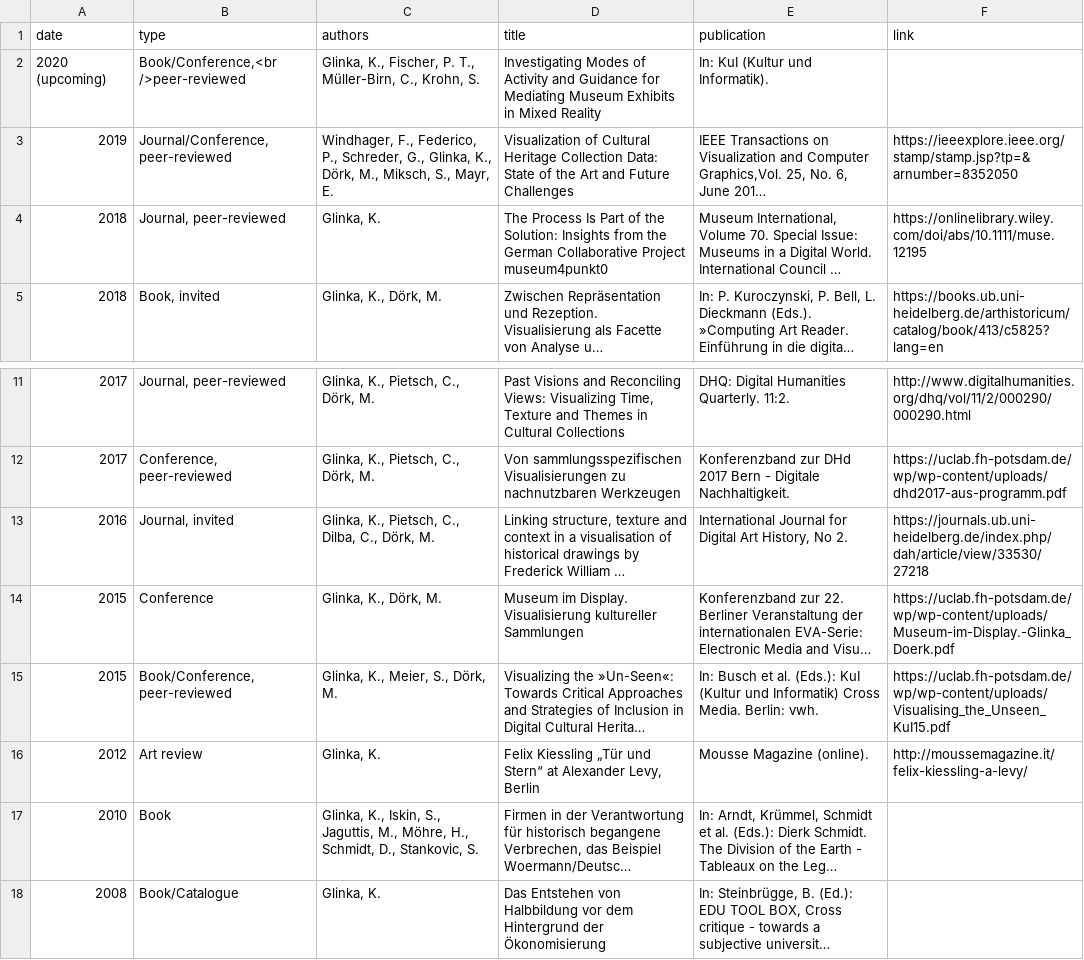
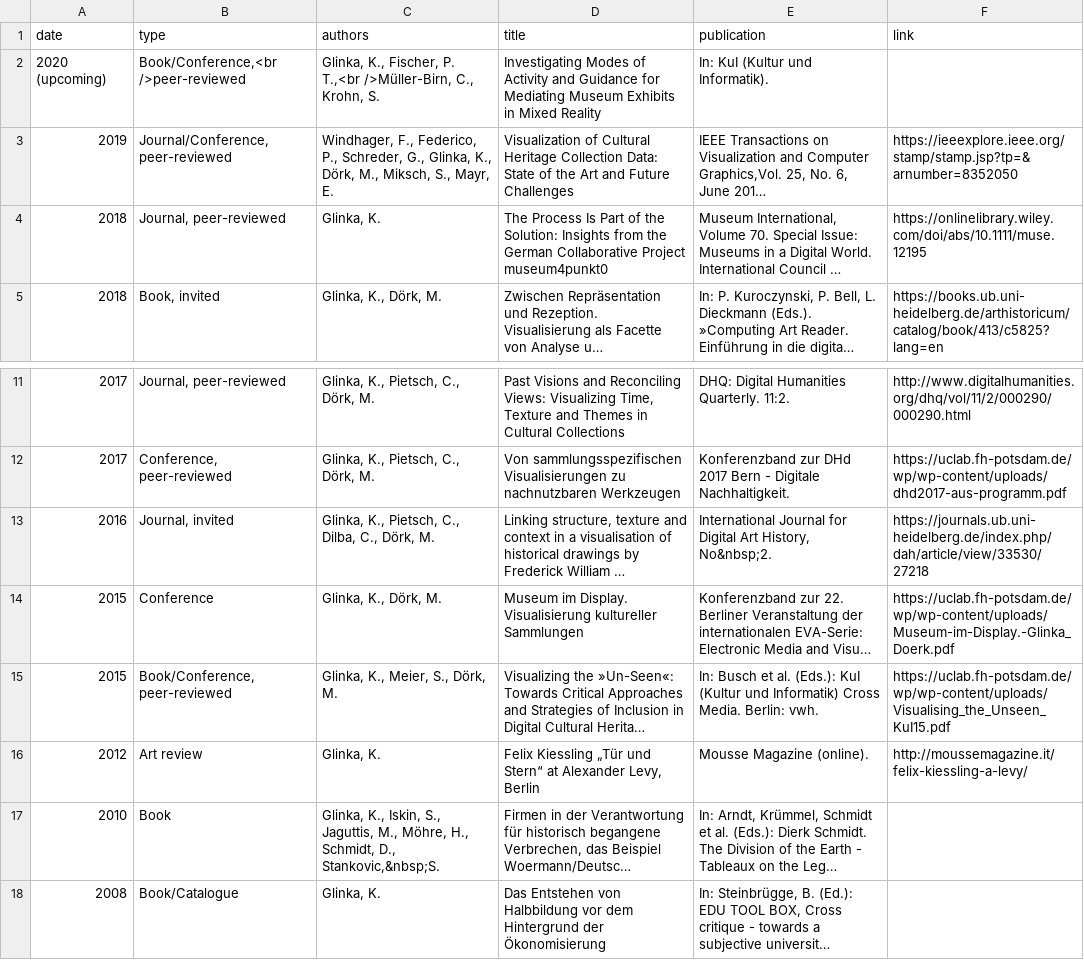
Before and after one commit to glinkat/katringlinka.de, a CSV file: _data/publications.csv, drawn as a sheet; only a part is shown, gaps mark what is left out; long unchanged cells end in …; the diff names each change by its address in the sheet, - before the commit and + after, or states it on an @@ line.

Commit message:
breaks

```diff
--- a/_data/publications.csv
+++ b/_data/publications.csv
-C2 (authors): …Fischer, P. T., Müller-Birn, C., Krohn,…
+C2 (authors): …Fischer, P. T.,<br />Müller-Birn, C., Krohn,…
-E13 (publication): …Art History, No 2.
+E13 (publication): …Art History, No&nbsp;2.
-C17 (authors): …Schmidt, D., Stankovic, S.
+C17 (authors): …Schmidt, D., Stankovic,&nbsp;S.
```
